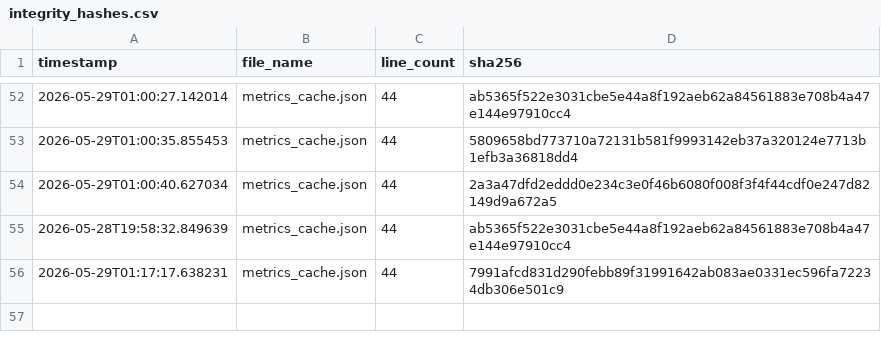
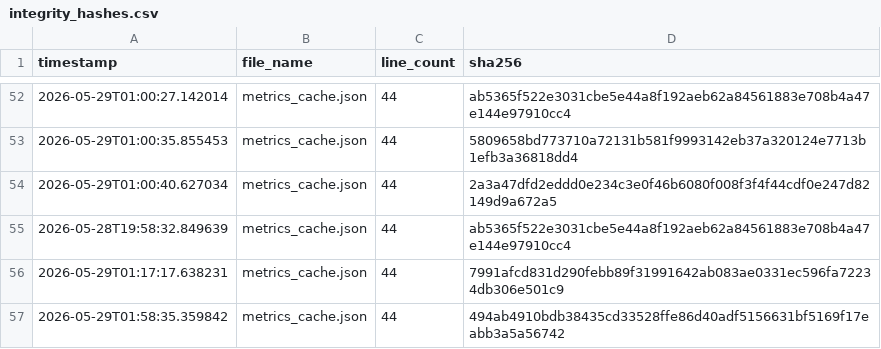
Before and after one commit to armaanmoosani/rbob-fuel-tracker, a CSV file: data/integrity_hashes.csv, drawn as a sheet; only a part is shown, gaps mark what is left out.

```diff
--- a/data/integrity_hashes.csv
+++ b/data/integrity_hashes.csv
@@ -56 +56,2 @@ timestamp,file_name,line_count,sha256
 2026-05-29T01:17:17.638231,metrics_cache.json,44,7991afcd831d290febb89f31991642ab083ae0331ec596fa72234db306e501c9
+2026-05-29T01:58:35.359842,metrics_cache.json,44,494ab4910bdb38435cd33528ffe86d40adf5156631bf5169f17eabb3a5a56742
```
Also changed, not shown: 1 other file.
